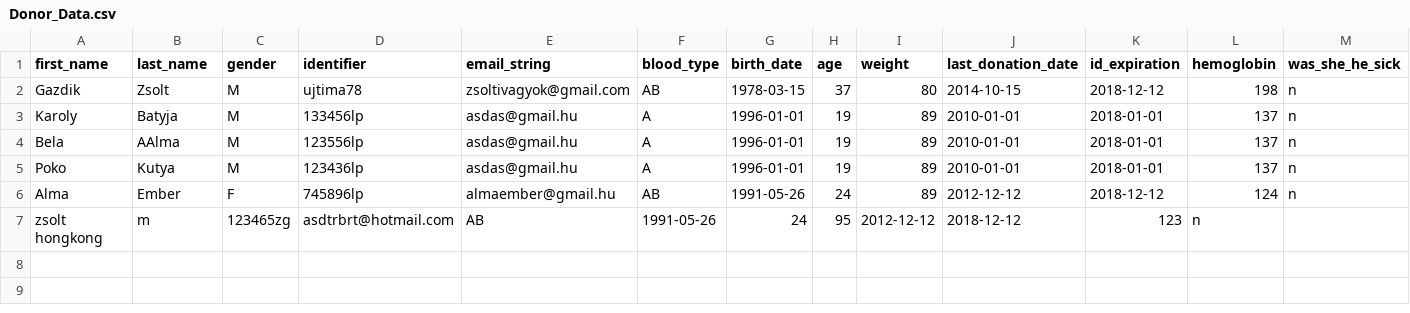
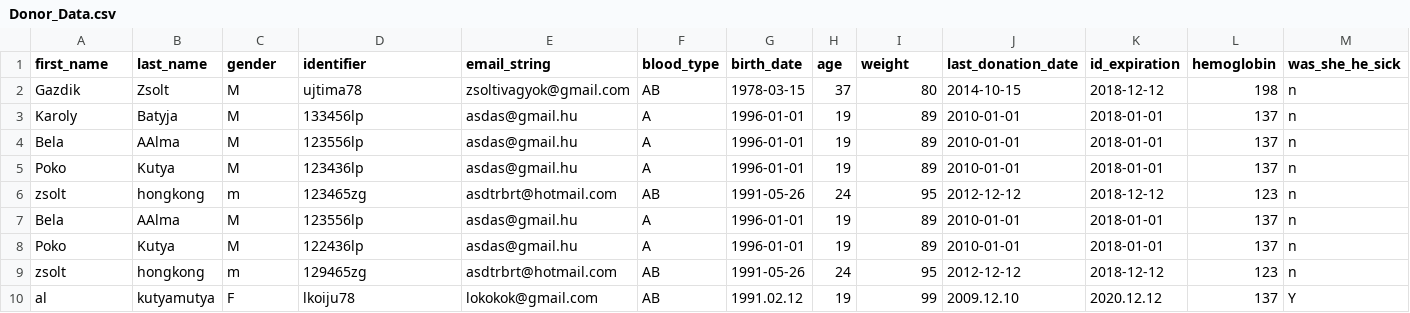
Before and after one commit to hercz/G_PY_BloodDonor, a CSV file: Data/Donor_Data.csv, drawn as a sheet; removed rows and columns are numbered as before the commit, all else as after; the diff names each change by its address in the sheet, - before the commit and + after, or states it on an @@ line.

Commit message:
Change_Donor_Added_Finished   + Test cases needed

```diff
--- a/Data/Donor_Data.csv
+++ b/Data/Donor_Data.csv
-row 6: Alma | Ember | F | 745896lp | almaember@gmail.hu | AB | 1991-05-26 | 24 | 89 | 2012-12-12 | 2018-12-12 | 124 | n
-row 7: zsolt hongkong | m | 123465zg | asdtrbrt@hotmail.com | AB | 1991-05-26 | 24 | 95 | 2012-12-12 | 2018-12-12 | 123 | n
+row 6: zsolt | hongkong | m | 123465zg | asdtrbrt@hotmail.com | AB | 1991-05-26 | 24 | 95 | 2012-12-12 | 2018-12-12 | 123 | n
+row 7: Bela | AAlma | M | 123556lp | asdas@gmail.hu | A | 1996-01-01 | 19 | 89 | 2010-01-01 | 2018-01-01 | 137 | n
+row 8: Poko | Kutya | M | 122436lp | asdas@gmail.hu | A | 1996-01-01 | 19 | 89 | 2010-01-01 | 2018-01-01 | 137 | n
+row 9: zsolt | hongkong | m | 129465zg | asdtrbrt@hotmail.com | AB | 1991-05-26 | 24 | 95 | 2012-12-12 | 2018-12-12 | 123 | n
+row 10: al | kutyamutya | F | lkoiju78 | lokokok@gmail.com | AB | 1991.02.12 | 19 | 99 | 2009.12.10 | 2020.12.12 | 137 | Y
```
Also changed, not shown: 7 other files.
